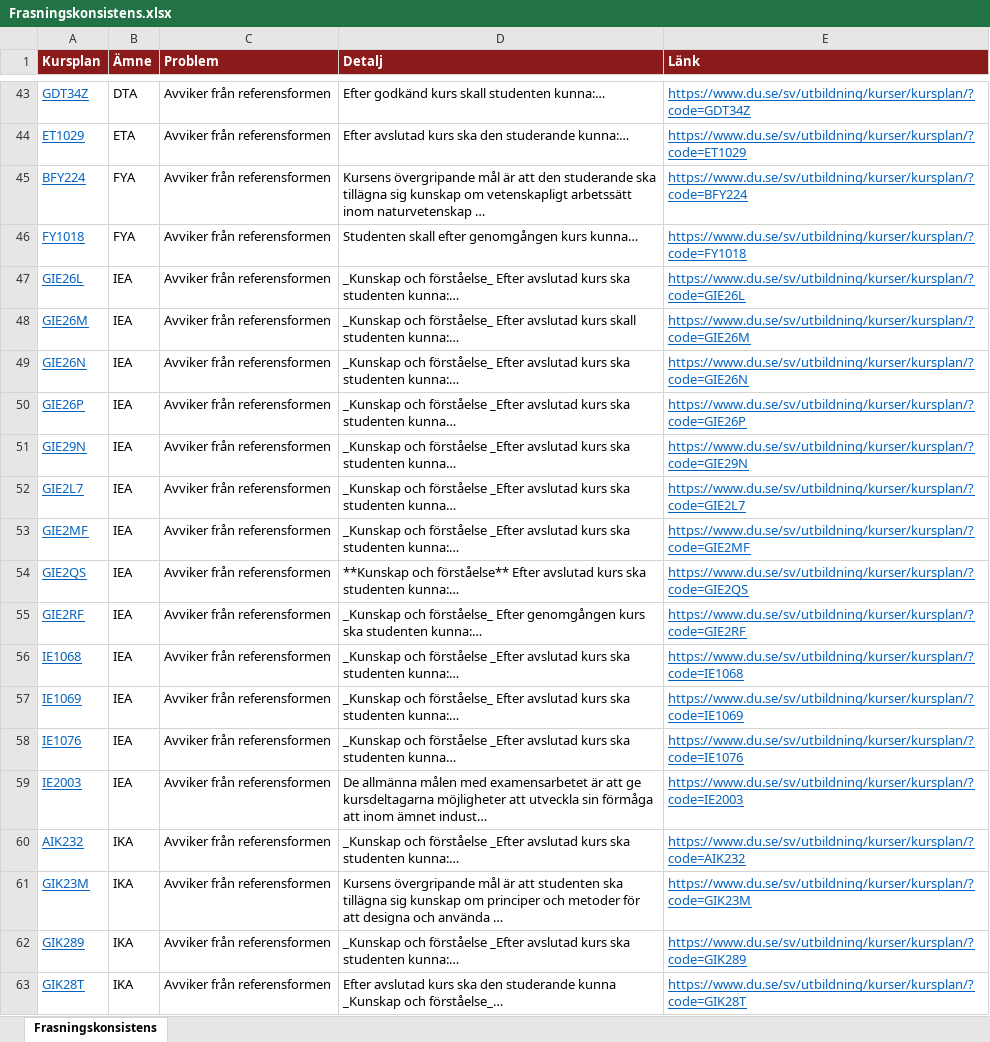
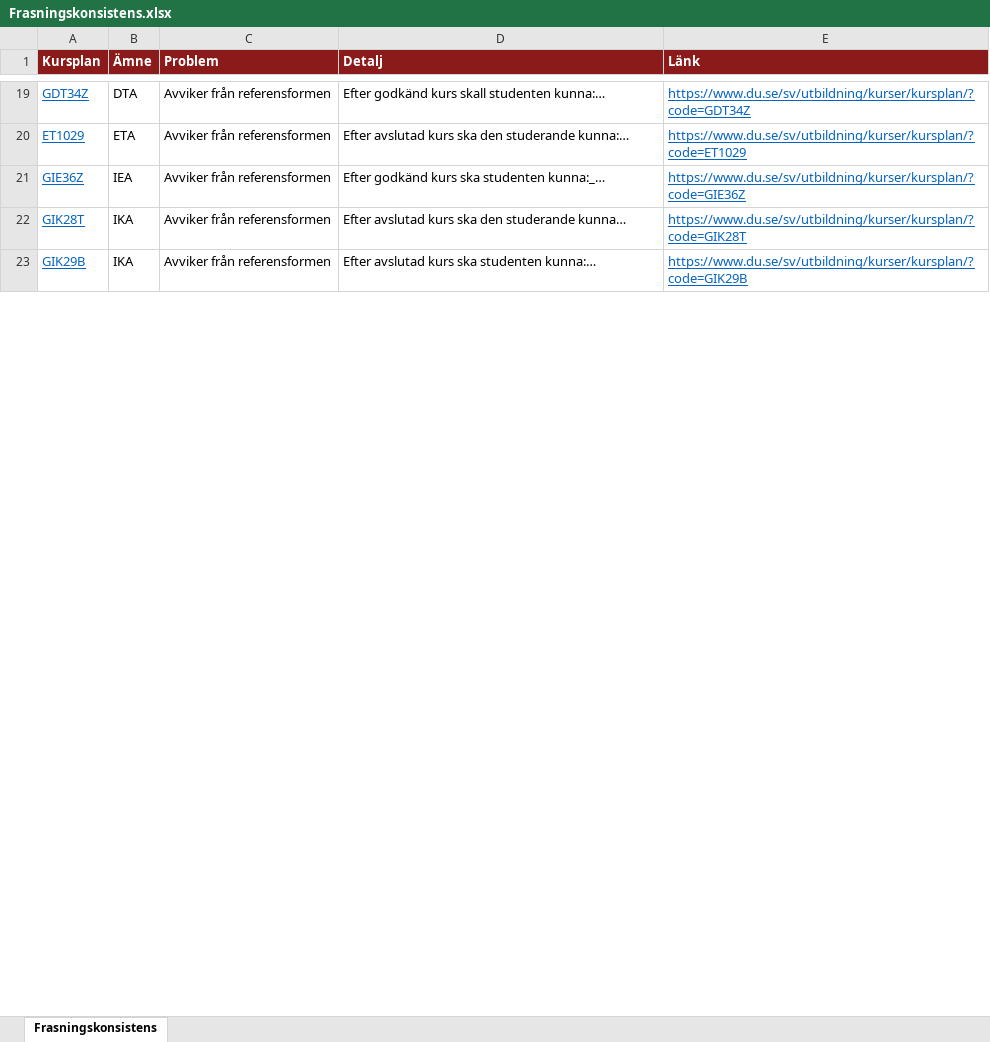
Before and after one commit to charlie-lindgren/dalarna-university, an Excel workbook: vault-dalarna-university/01 IIT/Analys/Frasningskonsistens.xlsx, sheet Frasningskonsistens, drawn as a sheet; only a part is shown, gaps mark what is left out; the shorter side is filled out with more unchanged rows; values as stored, in another font and other column widths than the file's, no borders; removed rows and columns are numbered as before the commit, all else as after; the diff covers the shown part only; the diff names each change by its address in the sheet, - before the commit and + after, or states it on an @@ line.

```diff
--- a/vault-dalarna-university/01 IIT/Analys/Frasningskonsistens.xlsx (sheet Frasningskonsistens)
+++ b/vault-dalarna-university/01 IIT/Analys/Frasningskonsistens.xlsx (sheet Frasningskonsistens)
-row 45: BFY224 | FYA | Avviker från referensformen | Kursens övergripande mål är att den studerande ska tillägna sig kunskap om vetenskapligt arbetssätt inom naturvetenskap … | https://www.du.se/sv/utbildning/kurser/kursplan/?code=BFY224
-row 46: FY1018 | FYA | Avviker från referensformen | Studenten skall efter genomgången kurs kunna… | https://www.du.se/sv/utbildning/kurser/kursplan/?code=FY1018
-A21 (Kursplan): GIE26L
+A21 (Kursplan): GIE36Z
-D21 (Detalj): _Kunskap och förståelse_ Efter avslutad kurs ska studenten kunna:…
+D21 (Detalj): Efter godkänd kurs ska studenten kunna:_…
-E21 (Länk): https://www.du.se/sv/utbildning/kurser/kursplan/?code=GIE26L
+E21 (Länk): https://www.du.se/sv/utbildning/kurser/kursplan/?code=GIE36Z
-row 48: GIE26M | IEA | Avviker från referensformen | _Kunskap och förståelse_ Efter avslutad kurs skall studenten kunna:… | https://www.du.se/sv/utbildning/kurser/kursplan/?code=GIE26M
-row 49: GIE26N | IEA | Avviker från referensformen | _Kunskap och förståelse_ Efter avslutad kurs ska studenten kunna:… | https://www.du.se/sv/utbildning/kurser/kursplan/?code=GIE26N
-row 50: GIE26P | IEA | Avviker från referensformen | _Kunskap och förståelse _Efter avslutad kurs ska studenten kunna… | https://www.du.se/sv/utbildning/kurser/kursplan/?code=GIE26P
-row 51: GIE29N | IEA | Avviker från referensformen | _Kunskap och förståelse _Efter avslutad kurs ska studenten kunna… | https://www.du.se/sv/utbildning/kurser/kursplan/?code=GIE29N
-row 52: GIE2L7 | IEA | Avviker från referensformen | _Kunskap och förståelse _Efter avslutad kurs ska studenten kunna… | https://www.du.se/sv/utbildning/kurser/kursplan/?code=GIE2L7
-row 53: GIE2MF | IEA | Avviker från referensformen | _Kunskap och förståelse _Efter avslutad kurs ska studenten kunna:… | https://www.du.se/sv/utbildning/kurser/kursplan/?code=GIE2MF
-row 54: GIE2QS | IEA | Avviker från referensformen | **Kunskap och förståelse** Efter avslutad kurs ska studenten kunna:… | https://www.du.se/sv/utbildning/kurser/kursplan/?code=GIE2QS
-row 55: GIE2RF | IEA | Avviker från referensformen | _Kunskap och förståelse_ Efter genomgången kurs ska studenten kunna:… | https://www.du.se/sv/utbildning/kurser/kursplan/?code=GIE2RF
-row 56: IE1068 | IEA | Avviker från referensformen | _Kunskap och förståelse _Efter avslutad kurs ska studenten kunna:… | https://www.du.se/sv/utbildning/kurser/kursplan/?code=IE1068
-row 57: IE1069 | IEA | Avviker från referensformen | _Kunskap och förståelse_ Efter avslutad kurs ska studenten kunna:… | https://www.du.se/sv/utbildning/kurser/kursplan/?code=IE1069
-row 58: IE1076 | IEA | Avviker från referensformen | _Kunskap och förståelse _Efter avslutad kurs ska studenten kunna… | https://www.du.se/sv/utbildning/kurser/kursplan/?code=IE1076
-row 59: IE2003 | IEA | Avviker från referensformen | De allmänna målen med examensarbetet är att ge kursdeltagarna möjligheter att utveckla sin förmåga att inom ämnet indust… | https://www.du.se/sv/utbildning/kurser/kursplan/?code=IE2003
-row 60: AIK232 | IKA | Avviker från referensformen | _Kunskap och förståelse _Efter avslutad kurs ska studenten kunna:… | https://www.du.se/sv/utbildning/kurser/kursplan/?code=AIK232
-row 61: GIK23M | IKA | Avviker från referensformen | Kursens övergripande mål är att studenten ska tillägna sig kunskap om principer och metoder för att designa och använda … | https://www.du.se/sv/utbildning/kurser/kursplan/?code=GIK23M
-row 62: GIK289 | IKA | Avviker från referensformen | _Kunskap och förståelse _Efter avslutad kurs ska studenten kunna:… | https://www.du.se/sv/utbildning/kurser/kursplan/?code=GIK289
-D22 (Detalj): …den studerande kunna _Kunskap och förståelse_…
+D22 (Detalj): …den studerande kunna…
```
Also changed, not shown: 91 removed rows and 4 edited cells elsewhere in this sheet, vault-dalarna-university/02 IHV/Analys/Frasningskonsistens.xlsx, vault-dalarna-university/03 IKS/Analys/Frasningskonsistens.xlsx, 45 other files.
